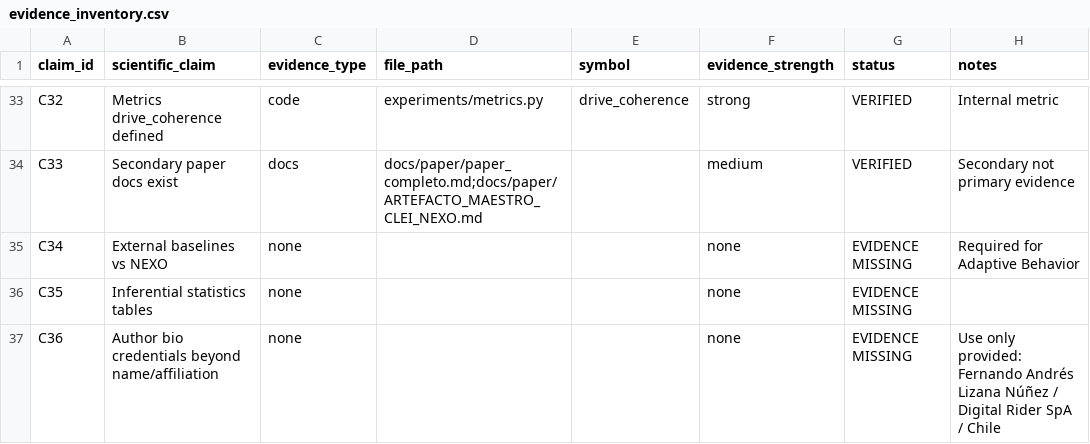
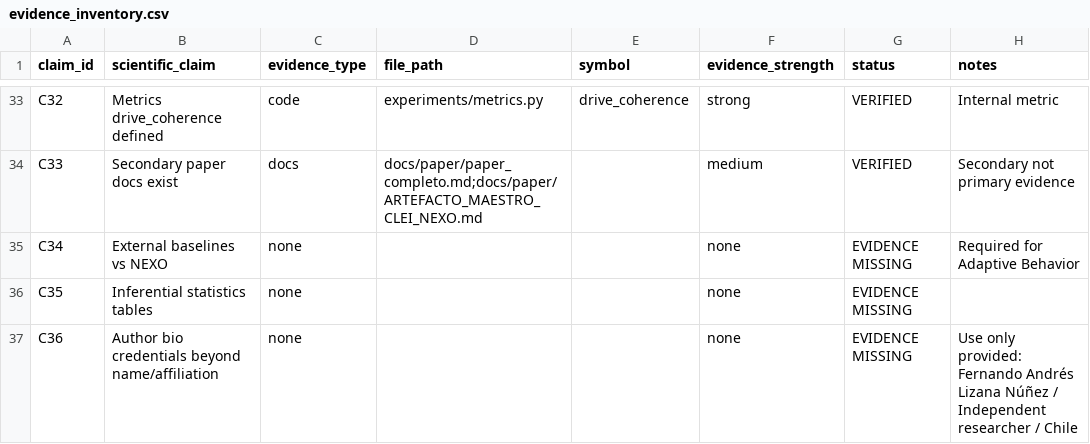
Before and after one commit to FernandoLizana/nexus-nira-agents, a CSV file: publication_evidence/evidence_inventory.csv, drawn as a sheet; only a part is shown, gaps mark what is left out.

```diff
--- a/publication_evidence/evidence_inventory.csv
+++ b/publication_evidence/evidence_inventory.csv
@@ -36,2 +36,2 @@ C34,External baselines vs NEXO,none,,,none,EVIDENCE MISSING,Required for Adaptiv
 C35,Inferential statistics tables,none,,,none,EVIDENCE MISSING,
-C36,Author bio credentials beyond name/affiliation,none,,,none,EVIDENCE MISSING,Use only provided: Fernando Andrés Lizana Núñez / Digital Rider SpA / Chile
+C36,Author bio credentials beyond name/affiliation,none,,,none,EVIDENCE MISSING,Use only provided: Fernando Andrés Lizana Núñez / Independent researcher / Chile
```
Also changed, not shown: publication_finalization/PACKAGE_MANIFEST.csv, 43 other files.
